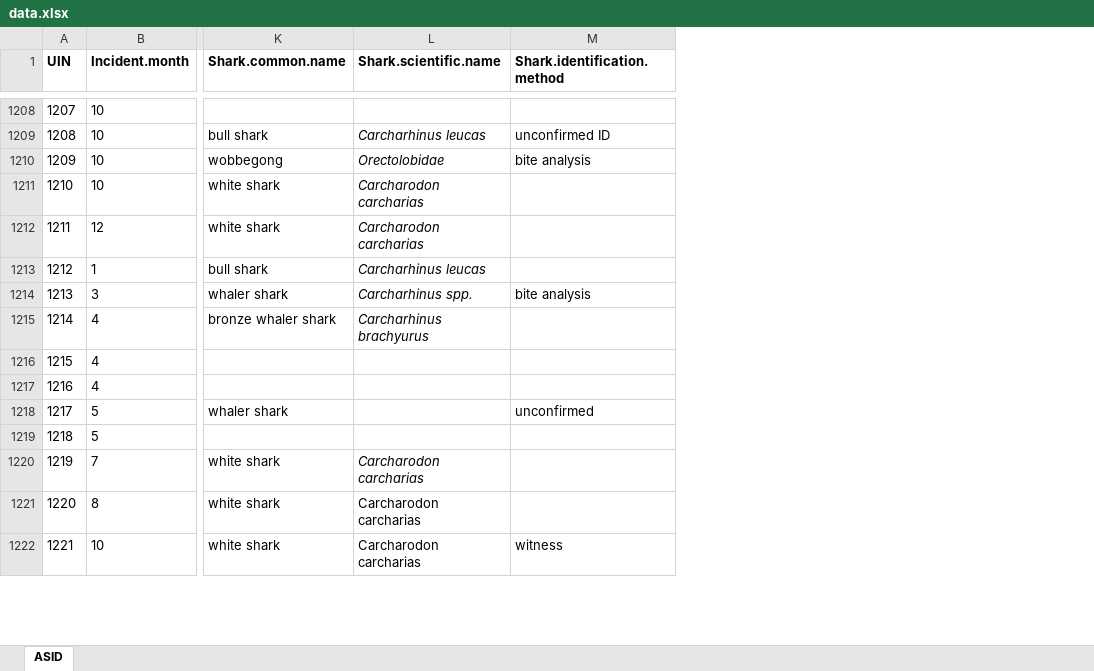
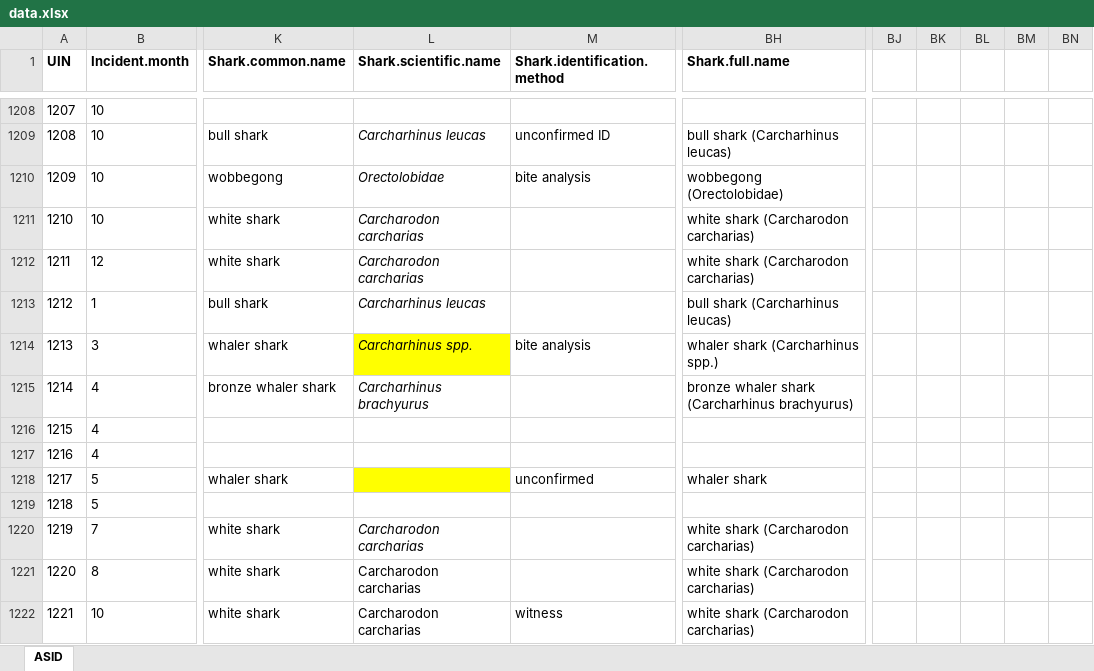
Before and after one commit to cas-png/dashframework-main, an Excel workbook: jbi100_app/dataset/data.xlsx, sheet ASID, drawn as a sheet; only a part is shown, gaps mark what is left out; values as stored, in another font and other column widths than the file's, no borders; the diff covers the shown part only; the diff names each change by its address in the sheet, - before the commit and + after, or states it on an @@ line.

Commit message:
Added full name for sharks and fixed some data issues

```diff
--- a/jbi100_app/dataset/data.xlsx (sheet ASID)
+++ b/jbi100_app/dataset/data.xlsx (sheet ASID)
+column BH (Shark.full.name), rows 1209-1222: bull shark (Carcharhinus leucas) | wobbegong (Orectolobidae) | white shark (Carcharodon carcharias) | white shark (Carcharodon carcharias) | bull shark (Carcharhinus leucas) | whaler shark (Carcharhinus spp.) | bronze whaler shark (Carcharhinus brachyurus) |  |  | whaler shark |  | white shark (Carcharodon carcharias) | white shark (Carcharodon carcharias) | white shark (Carcharodon carcharias)
+column BJ, empty
+column BK, empty
+column BL, empty
+column BM, empty
+column BN, empty
-L1214 fill: none
+L1214 fill: #FFFF00
-L1218 fill: none
+L1218 fill: #FFFF00
```
Also changed, not shown: 1 edited cell and cell formats elsewhere in this sheet, 4 other files.
